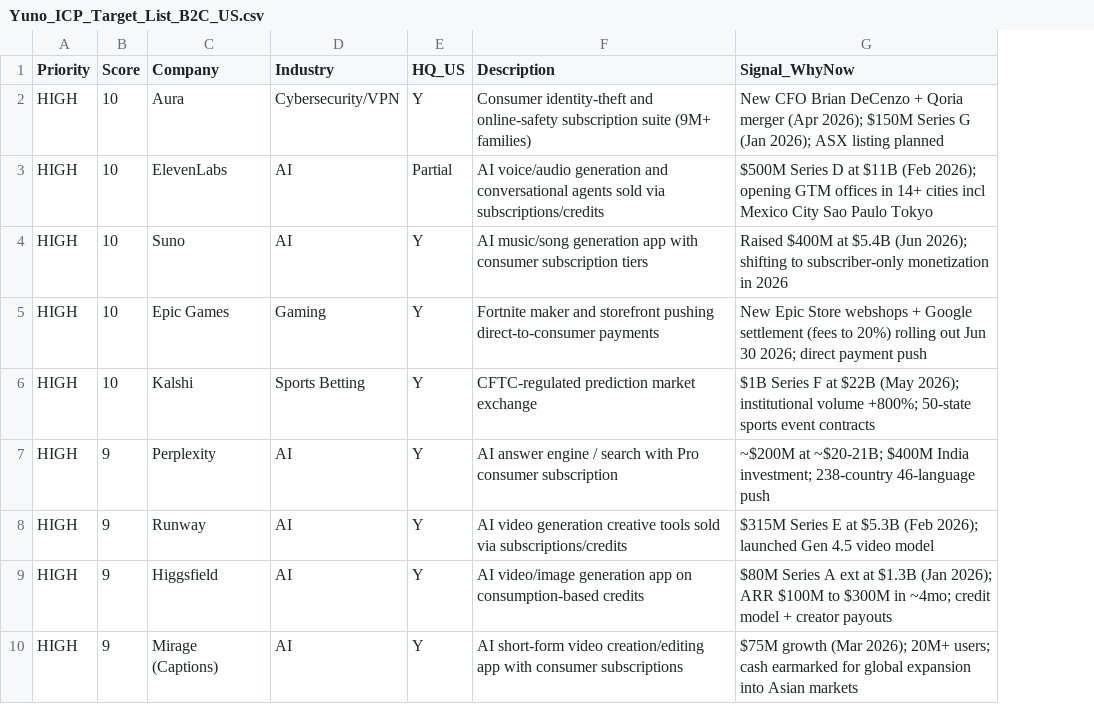
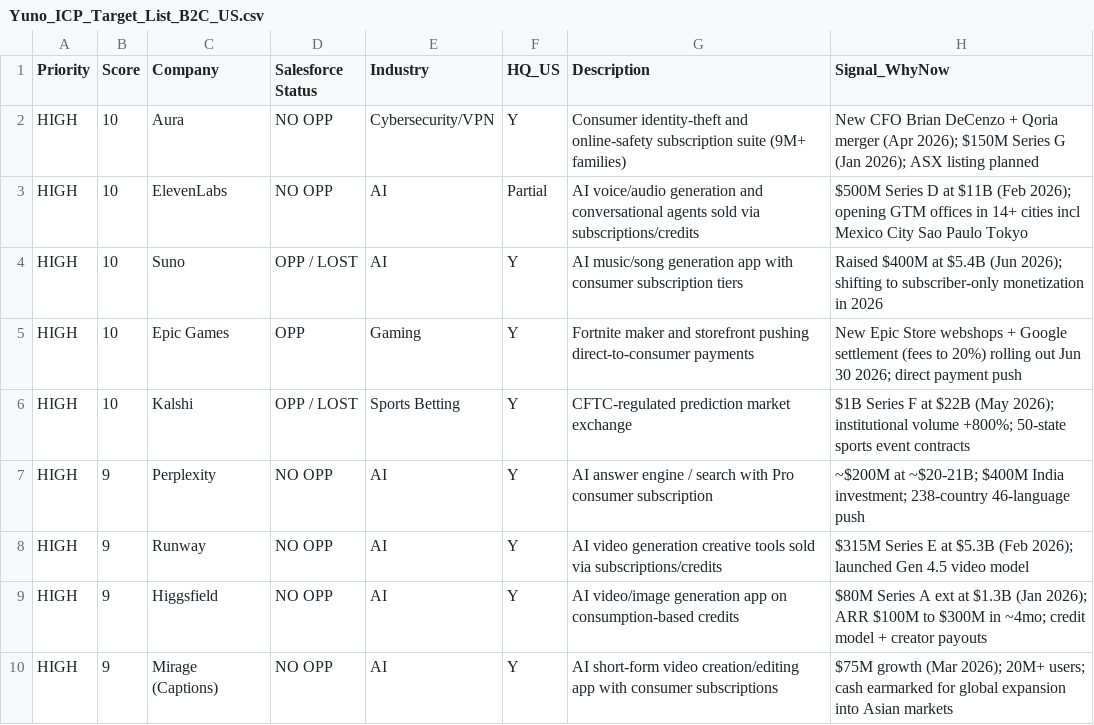
Before and after one commit to germantatism/German-GTM-Coding, a CSV file: Yuno_ICP_Target_List_B2C_US.csv, drawn as a sheet; only a part is shown; the diff names each change by its address in the sheet, - before the commit and + after, or states it on an @@ line.

```diff
--- a/Yuno_ICP_Target_List_B2C_US.csv
+++ b/Yuno_ICP_Target_List_B2C_US.csv
+column D (Salesforce Status), rows 2-10: NO OPP | NO OPP | OPP / LOST | OPP | OPP / LOST | NO OPP | NO OPP | NO OPP | NO OPP
```
